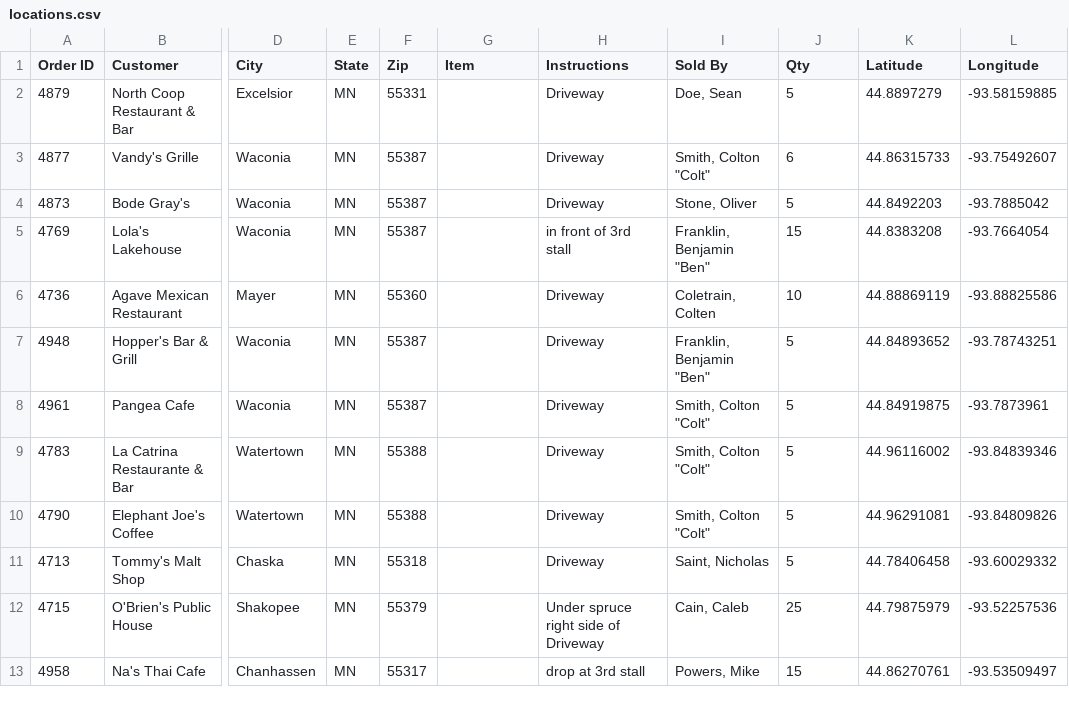
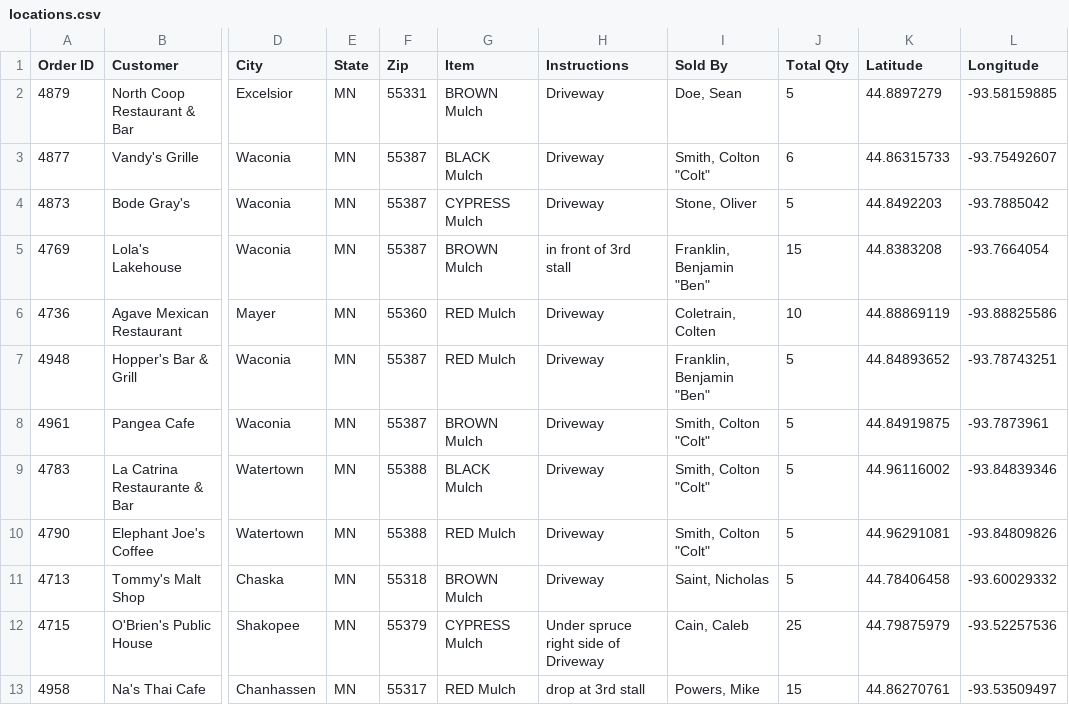
Before and after one commit to danrue/mulch-troop-589, a CSV file: locations.csv, drawn as a sheet; only a part is shown, gaps mark what is left out; the diff names each change by its address in the sheet, - before the commit and + after, or states it on an @@ line.

Commit message:
add item

```diff
--- a/locations.csv
+++ b/locations.csv
-J1: Qty
+J1: Total Qty
-G2 (Item): (empty)
+G2 (Item): BROWN Mulch
-G3 (Item): (empty)
+G3 (Item): BLACK Mulch
-G4 (Item): (empty)
+G4 (Item): CYPRESS Mulch
-G5 (Item): (empty)
+G5 (Item): BROWN Mulch
-G6:G7 (Item): (empty)
+G6:G7 (Item): RED Mulch
-G8 (Item): (empty)
+G8 (Item): BROWN Mulch
-G9 (Item): (empty)
+G9 (Item): BLACK Mulch
-G10 (Item): (empty)
+G10 (Item): RED Mulch
-G11 (Item): (empty)
+G11 (Item): BROWN Mulch
-G12 (Item): (empty)
+G12 (Item): CYPRESS Mulch
-G13 (Item): (empty)
+G13 (Item): RED Mulch
```
